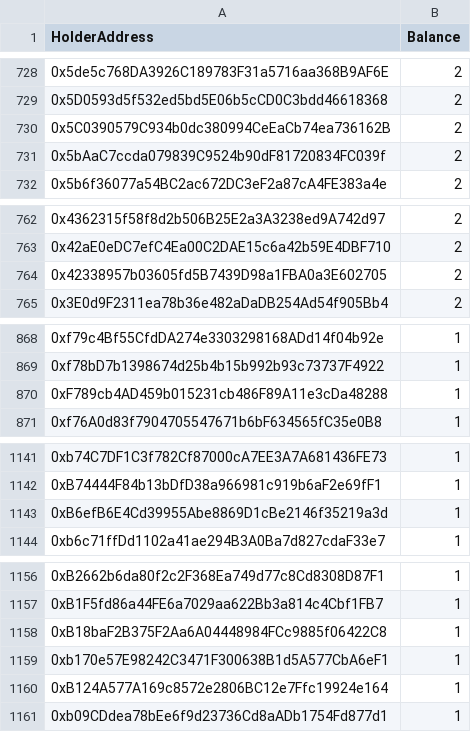
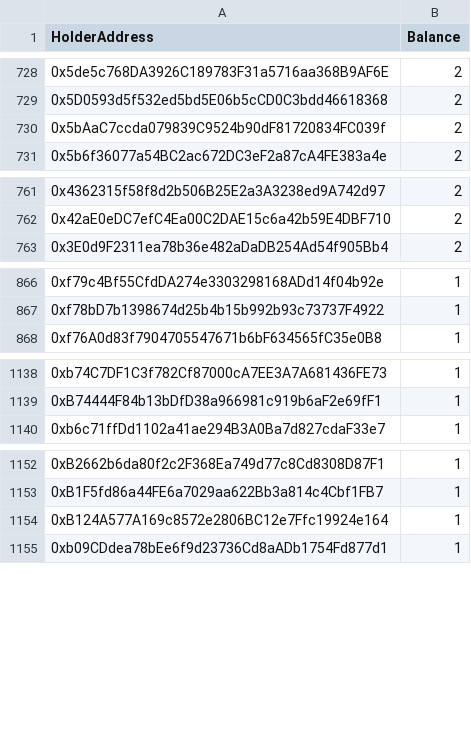
Before and after one commit to marblerace/zoraHolders, a CSV file: data.csv, drawn as a sheet; only a part is shown, gaps mark what is left out; removed rows and columns are numbered as before the commit, all else as after; the diff covers the shown part only; the diff names each change by its address in the sheet, - before the commit and + after, or states it on an @@ line.

```diff
--- a/data.csv
+++ b/data.csv
-row 730: 0x5C0390579C934b0dc380994CeEaCb74ea736162B | 2
-row 764: 0x42338957b03605fd5B7439D98a1FBA0a3E602705 | 2
-row 870: 0xF789cb4AD459b015231cb486F89A11e3cDa48288 | 1
-row 1143: 0xB6efB6E4Cd39955Abe8869D1cBe2146f35219a3d | 1
-row 1158: 0xB18baF2B375F2Aa6A04448984FCc9885f06422C8 | 1
-row 1159: 0xb170e57E98242C3471F300638B1d5A577CbA6eF1 | 1
```
Also changed, not shown: 1 added row and 2 removed rows elsewhere in this file, progression_data.csv, 4 other files.
